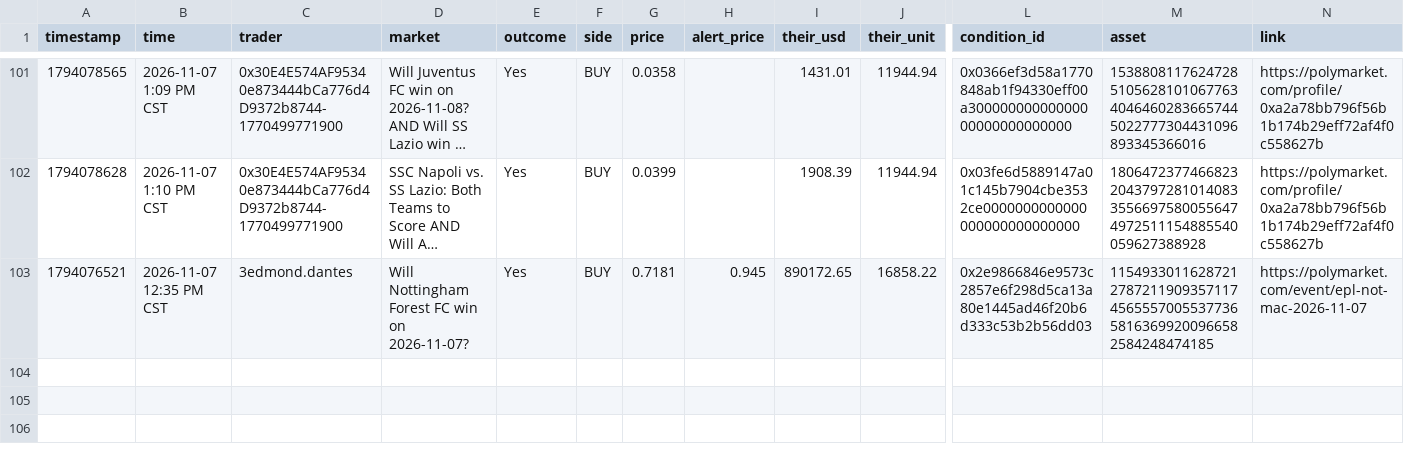
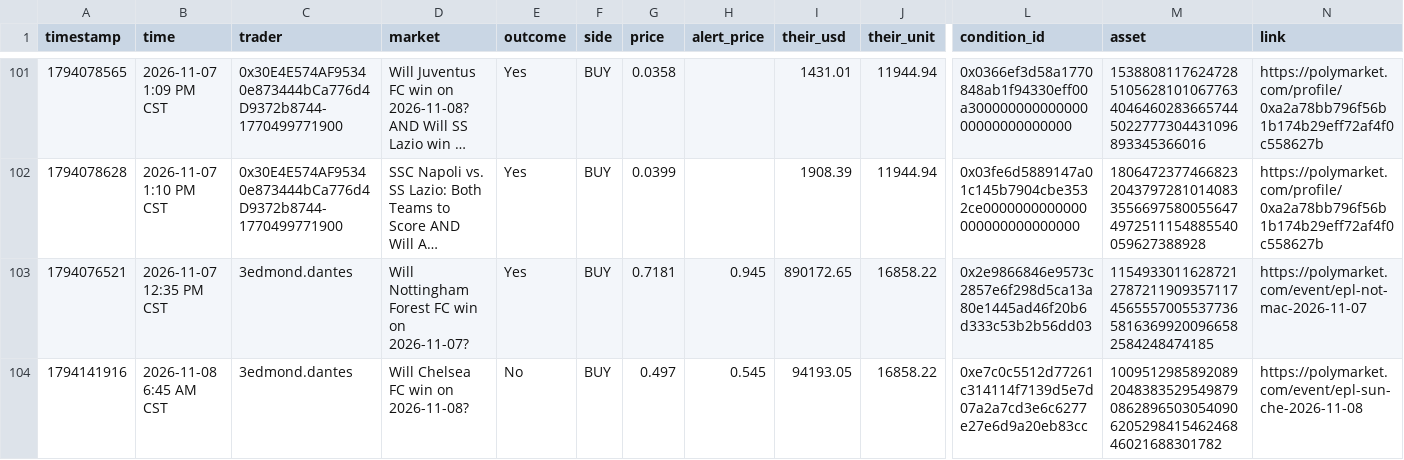
Before and after one commit to domc47/bethub, a CSV file: copy_ledger.csv, drawn as a sheet; only a part is shown, gaps mark what is left out; long unchanged cells end in …; rows hold the shown columns only; the diff names each change by its address in the sheet, - before the commit and + after, or states it on an @@ line.

```diff
--- a/copy_ledger.csv
+++ b/copy_ledger.csv
+row 104: 1794141916 | 2026-11-08 6:45 AM CST | 3edmond.dantes | Will Chelsea FC win on 2026-11-08? | No | BUY | 0.497 | 0.545 | 94193.05 | 16858.22 | 0xe7c0c5512d77261c314114f7139d5e7d07a2a7cd3e6c6277e27e6d9a20eb83cc | 100951298589208920483835295498790862896503054090620529841546246846021688301782 | https://polymarket.com/event/epl-sun-che-2026-11-08
```
